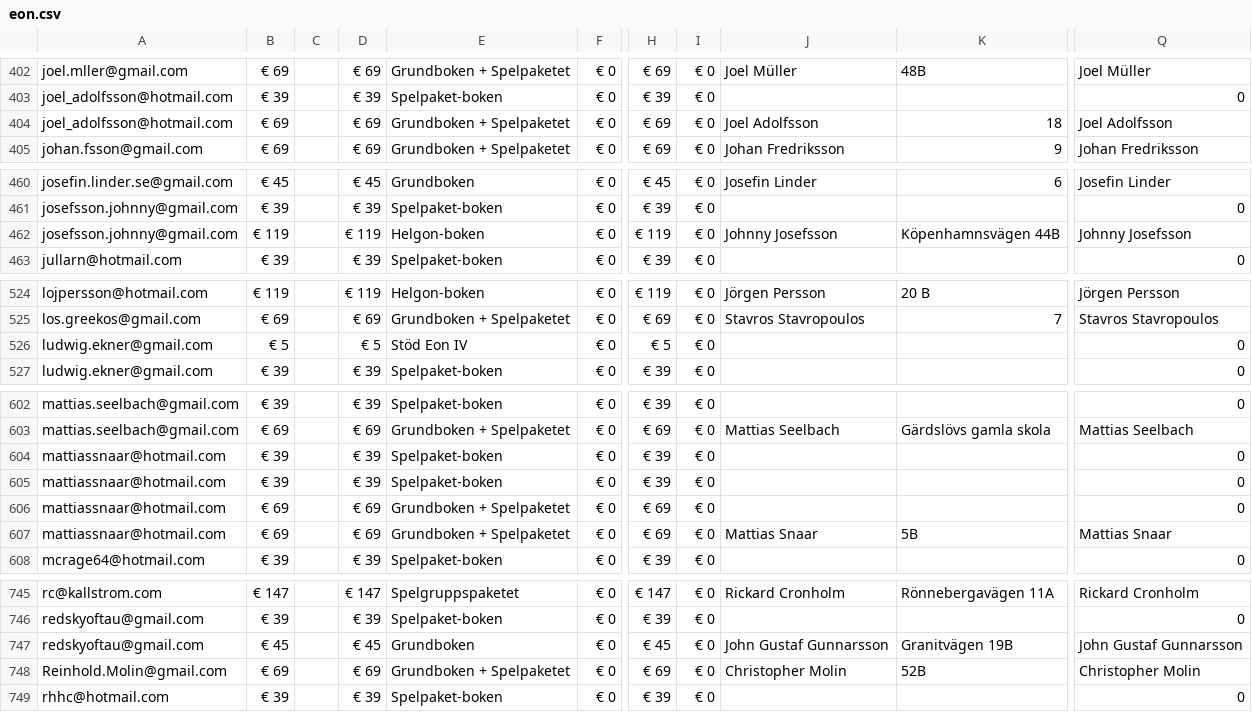
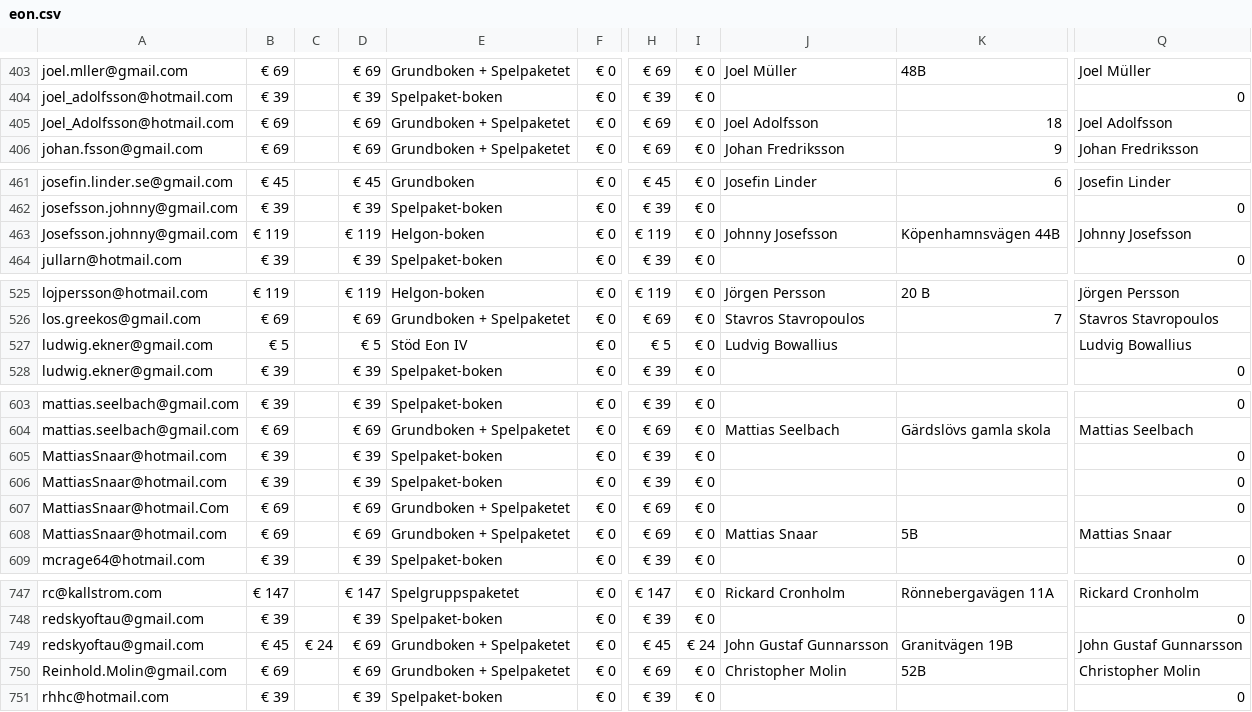
Before and after one commit to helmgast/lore, a CSV file: tools/eon.csv, drawn as a sheet; only a part is shown, gaps mark what is left out; addresses are those after the commit; the diff covers the shown part only; the diff names each change by its address in the sheet, - before the commit and + after, or states it on an @@ line.

```diff
--- a/tools/eon.csv
+++ b/tools/eon.csv
-A405: joel_adolfsson@hotmail.com
+A405: Joel_Adolfsson@hotmail.com
-A463: josefsson.johnny@gmail.com
+A463: Josefsson.johnny@gmail.com
-J527: (empty)
+J527: Ludvig Bowallius
-Q527: 0
+Q527: Ludvig Bowallius
-A605:A606: mattiassnaar@hotmail.com
+A605:A606: MattiasSnaar@hotmail.com
-A607: mattiassnaar@hotmail.com
+A607: MattiasSnaar@hotmail.Com
-A608: mattiassnaar@hotmail.com
+A608: MattiasSnaar@hotmail.com
-C749: (empty)
+C749: € 24
-D749: € 45
+D749: € 69
-E749: Grundboken
+E749: Grundboken + Spelpaketet
-I749: € 0
+I749: € 24
```
Also changed, not shown: 5 added rows, 1 removed row, 1 moved row and 3 edited cells elsewhere in this file, 1 other file.
